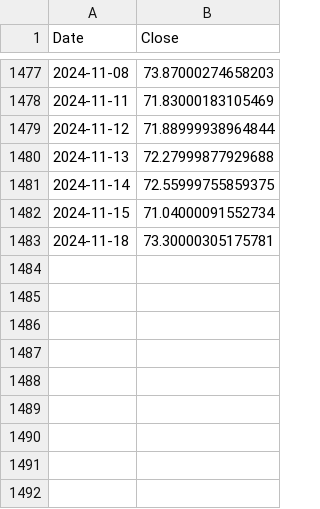
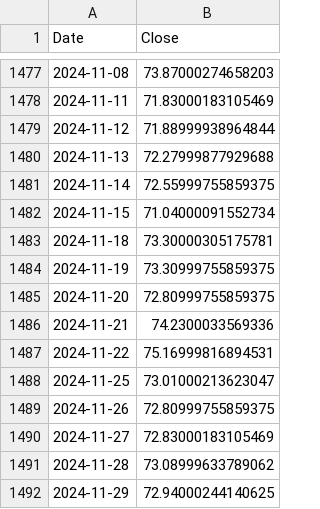
Before and after one commit to alexsoares4a/tech-challenge-4, a CSV file: dados_petroleo.csv, drawn as a sheet; only a part is shown, gaps mark what is left out.

Commit message:
Atualizações nos arquivos com novas datas e funcionalidades

```diff
--- a/dados_petroleo.csv
+++ b/dados_petroleo.csv
@@ -1483 +1483,10 @@ Date,Close
 2024-11-18,73.30000305175781
+2024-11-19,73.30999755859375
+2024-11-20,72.80999755859375
+2024-11-21,74.2300033569336
+2024-11-22,75.16999816894531
+2024-11-25,73.01000213623047
+2024-11-26,72.80999755859375
+2024-11-27,72.83000183105469
+2024-11-28,73.08999633789062
+2024-11-29,72.94000244140625
```
Also changed, not shown: 3 other files.
